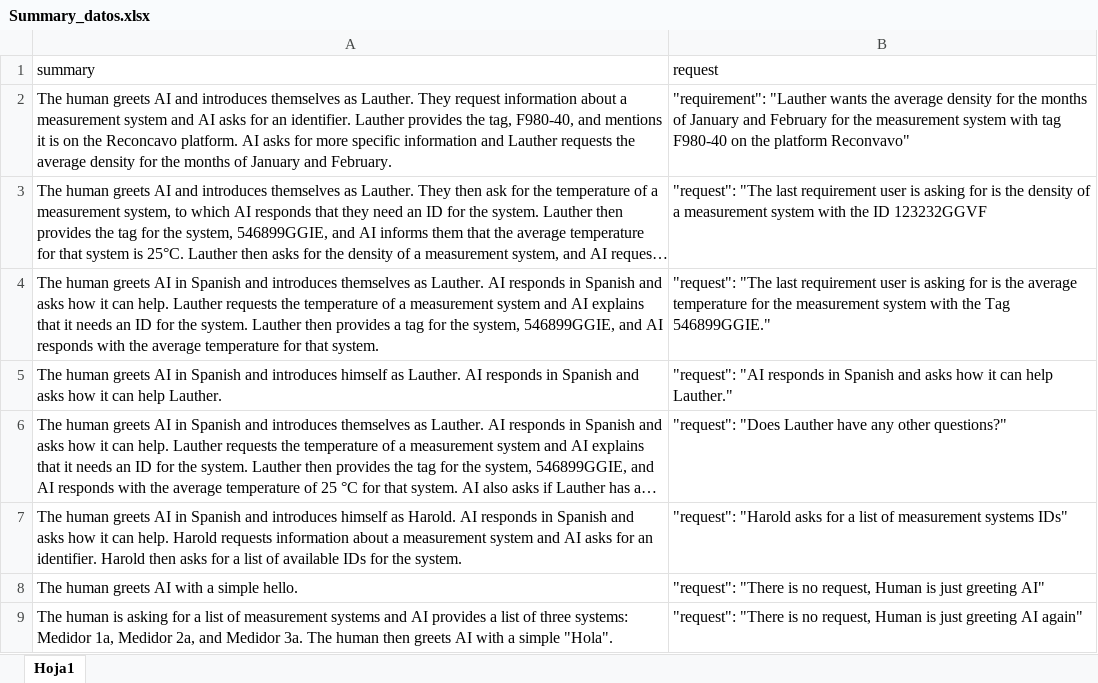
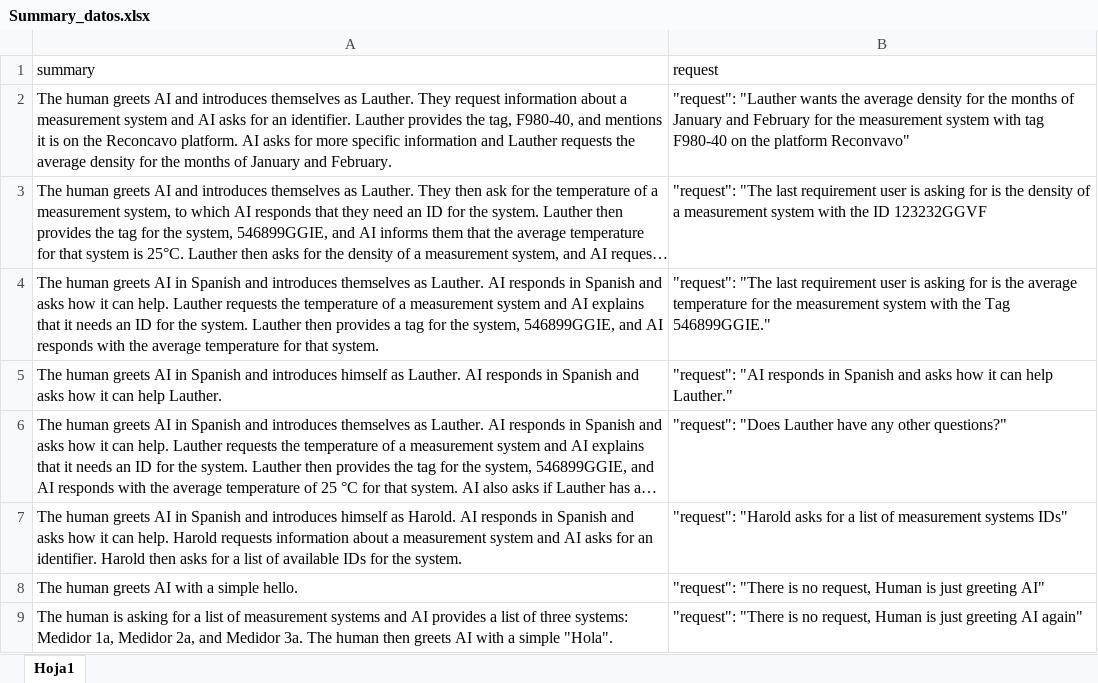
Before and after one commit to Lauther99/openai_assistant_v2, an Excel workbook: src/assets/Summary_datos.xlsx, sheet Hoja1, drawn as a sheet; long unchanged cells end in …; values as stored, in another font and other column widths than the file's, no borders; the diff names each change by its address in the sheet, - before the commit and + after, or states it on an @@ line.

```diff
--- a/src/assets/Summary_datos.xlsx (sheet Hoja1)
+++ b/src/assets/Summary_datos.xlsx (sheet Hoja1)
-B2 (request): "requirement": "Lauther wants…
+B2 (request): "request": "Lauther wants…
```
Also changed, not shown: src/assets/Diccionario_datos.xlsx, src/assets/classifier_context.xlsx, 31 other files.
